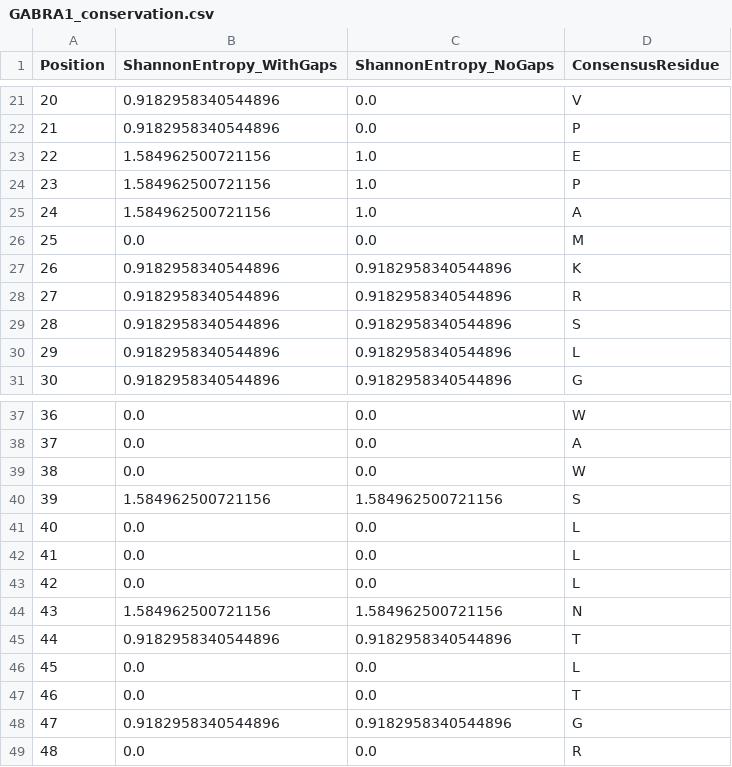
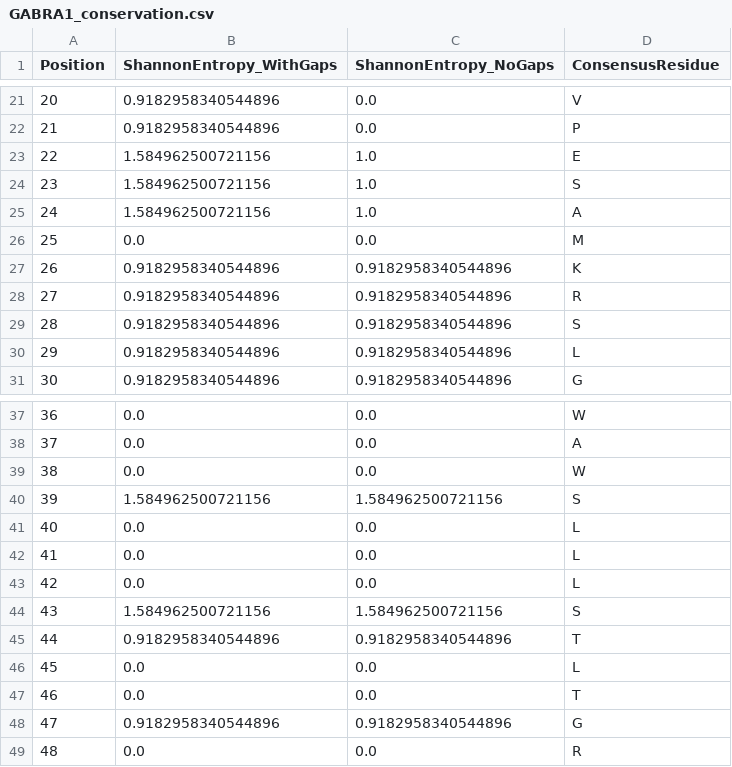
Before and after one commit to wperlichek/comparative-genomics-pipeline, a CSV file: data/output/conservation/GABRA1_conservation.csv, drawn as a sheet; only a part is shown, gaps mark what is left out.

```diff
--- a/data/output/conservation/GABRA1_conservation.csv
+++ b/data/output/conservation/GABRA1_conservation.csv
@@ -23,3 +23,3 @@ Position,ShannonEntropy_WithGaps,ShannonEntropy_NoGaps,ConsensusResidue
 22,1.584962500721156,1.0,E
-23,1.584962500721156,1.0,P
+23,1.584962500721156,1.0,S
 24,1.584962500721156,1.0,A
@@ -43,3 +43,3 @@ Position,ShannonEntropy_WithGaps,ShannonEntropy_NoGaps,ConsensusResidue
 42,0.0,0.0,L
-43,1.584962500721156,1.584962500721156,N
+43,1.584962500721156,1.584962500721156,S
 44,0.9182958340544896,0.9182958340544896,T
```
Also changed, not shown: data/output/conservation/CACNA1H_conservation.csv, data/output/conservation/KCNQ2_conservation.csv, 5 other files.
